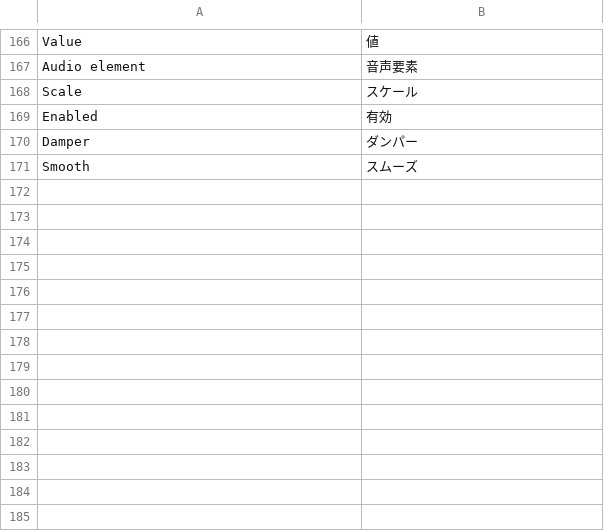
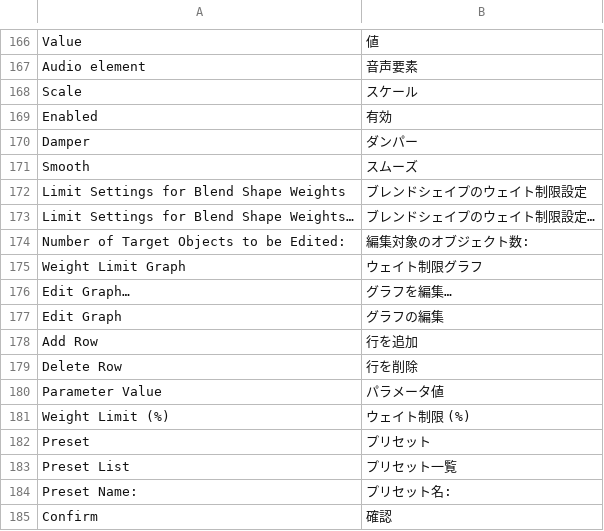
Before and after one commit to Hera-Berg/keyform, a TSV file: crates/keyform-app/i18n/ja.tsv, drawn as a sheet; only a part is shown, gaps mark what is left out.

```diff
--- a/crates/keyform-app/i18n/ja.tsv
+++ b/crates/keyform-app/i18n/ja.tsv
@@ -171 +171,15 @@ Damper	ダンパー
 Smooth	スムーズ
+Limit Settings for Blend Shape Weights	ブレンドシェイプのウェイト制限設定
+Limit Settings for Blend Shape Weights…	ブレンドシェイプのウェイト制限設定…
+Number of Target Objects to be Edited:	編集対象のオブジェクト数:
+Weight Limit Graph	ウェイト制限グラフ
+Edit Graph…	グラフを編集…
+Edit Graph	グラフの編集
+Add Row	行を追加
+Delete Row	行を削除
+Parameter Value	パラメータ値
+Weight Limit (%)	ウェイト制限 (%)
+Preset	プリセット
+Preset List	プリセット一覧
+Preset Name:	プリセット名:
+Confirm	確認
```
Also changed, not shown: 9 other files.
